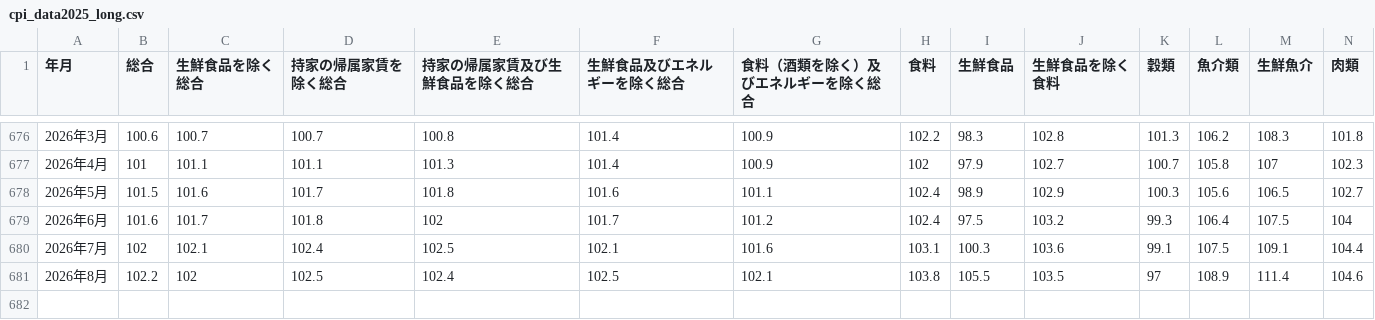
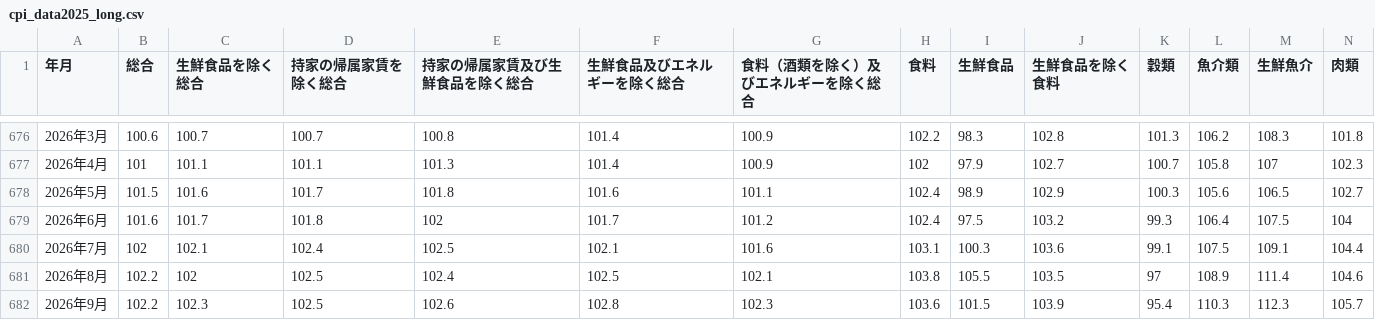
Before and after one commit to ponkansh6/nextjstest, a CSV file: data/source/cpi_data2025_long.csv, drawn as a sheet; only a part is shown, gaps mark what is left out; rows hold the shown columns only; the diff names each change by its address in the sheet, - before the commit and + after, or states it on an @@ line.

Commit message:
chore(data): refresh e-Stat sources through 2026-09

```diff
--- a/data/source/cpi_data2025_long.csv
+++ b/data/source/cpi_data2025_long.csv
+row 682: 2026年9月 | 102.2 | 102.3 | 102.5 | 102.6 | 102.8 | 102.3 | 103.6 | 101.5 | 103.9 | 95.4 | 110.3 | 112.3 | 105.7
```
Also changed, not shown: data/source/contractual_earnings.csv, data/source/employment_indices.csv, 32 other files.
